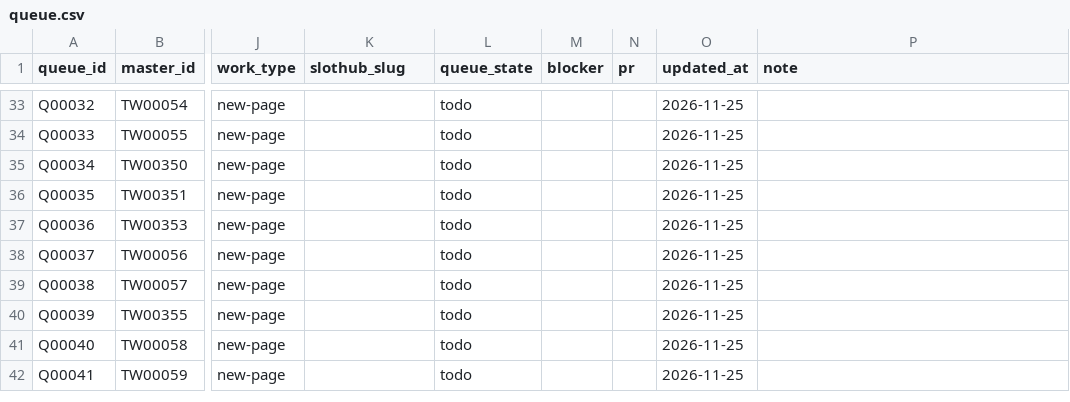
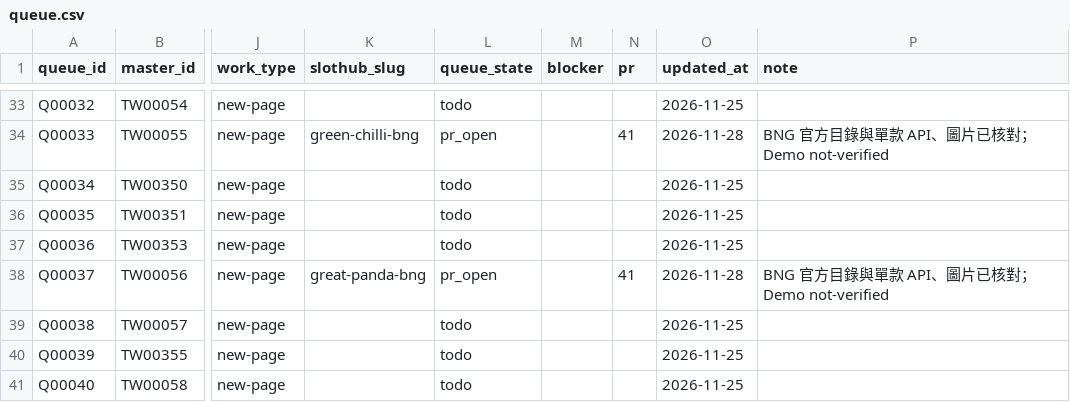
Before and after one commit to yaoshengmarketing-prog/slothub, a CSV file: slothub-site/data/tw-casino-queue/queue.csv, drawn as a sheet; only a part is shown, gaps mark what is left out; the shorter side is filled out with more unchanged rows; the diff covers the shown part only; the diff names each change by its address in the sheet, - before the commit and + after, or states it on an @@ line.

Commit message:
Add ten BNG games from Taiwan queue (#41)
* Add ten BNG queue games from official catalog

* Record PR 41 on verified BNG queue rows

* Correct BNG source-backed game details

```diff
--- a/slothub-site/data/tw-casino-queue/queue.csv
+++ b/slothub-site/data/tw-casino-queue/queue.csv
-K34 (slothub_slug): (empty)
+K34 (slothub_slug): green-chilli-bng
-L34 (queue_state): todo
+L34 (queue_state): pr_open
-N34 (pr): (empty)
+N34 (pr): 41
-O34 (updated_at): 2026-11-25
+O34 (updated_at): 2026-11-28
-P34 (note): (empty)
+P34 (note): BNG 官方目錄與單款 API、圖片已核對；Demo not-verified
-K38 (slothub_slug): (empty)
+K38 (slothub_slug): great-panda-bng
-L38 (queue_state): todo
+L38 (queue_state): pr_open
-N38 (pr): (empty)
+N38 (pr): 41
-O38 (updated_at): 2026-11-25
+O38 (updated_at): 2026-11-28
-P38 (note): (empty)
+P38 (note): BNG 官方目錄與單款 API、圖片已核對；Demo not-verified
```
Also changed, not shown: 49 edited cells elsewhere in this file, 22 other files.
